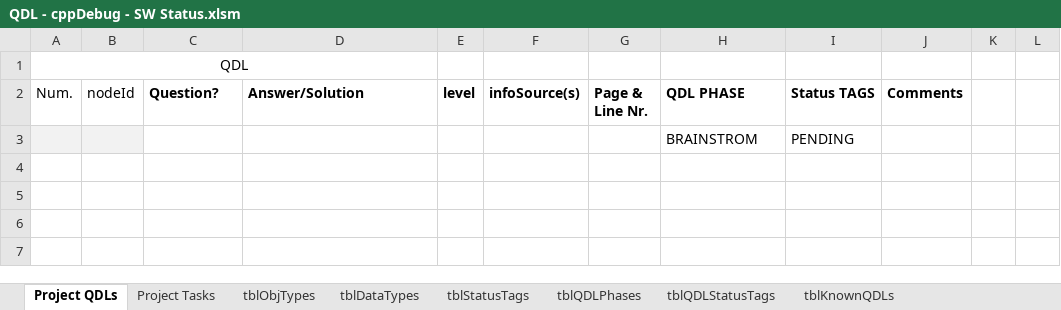
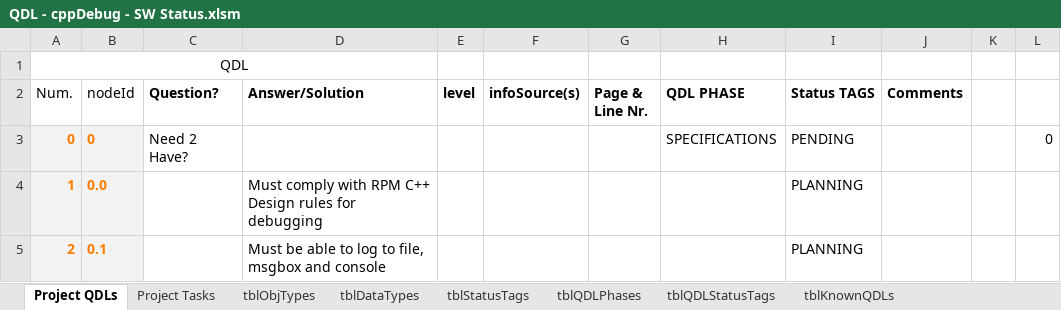
Before and after one commit to RenePM/cppExtensions, an Excel workbook: cppExtensions/debug/QDL - cppDebug - SW Status.xlsm, sheet Project QDLs, drawn as a sheet; values as stored, in another font and other column widths than the file's, no borders; conditional formats and table styles not drawn; removed rows and columns are numbered as before the commit, all else as after; the diff names each change by its address in the sheet, - before the commit and + after, or states it on an @@ line.

```diff
--- a/cppExtensions/debug/QDL - cppDebug - SW Status.xlsm (sheet Project QDLs)
+++ b/cppExtensions/debug/QDL - cppDebug - SW Status.xlsm (sheet Project QDLs)
-row 3:  |  |  |  |  |  |  | BRAINSTROM | PENDING
+row 3: 0 | 0 | Need 2 Have? |  |  |  |  | SPECIFICATIONS | PENDING |  |  | 0
+row 4: 1 | 0.0 |  | Must comply with RPM C++ Design rules for debugging |  |  |  |  | PLANNING
+row 5: 2 | 0.1 |  | Must be able to log to file, msgbox and console |  |  |  |  | PLANNING
```
Also changed, not shown: sheet Project Tasks, cppExtensions/QDL - cppExtensions - SW Status.xlsm, cppExtensions/cppBitFlags/QDL - cppBitFlags - SW Status.xlsm, 28 other files.
